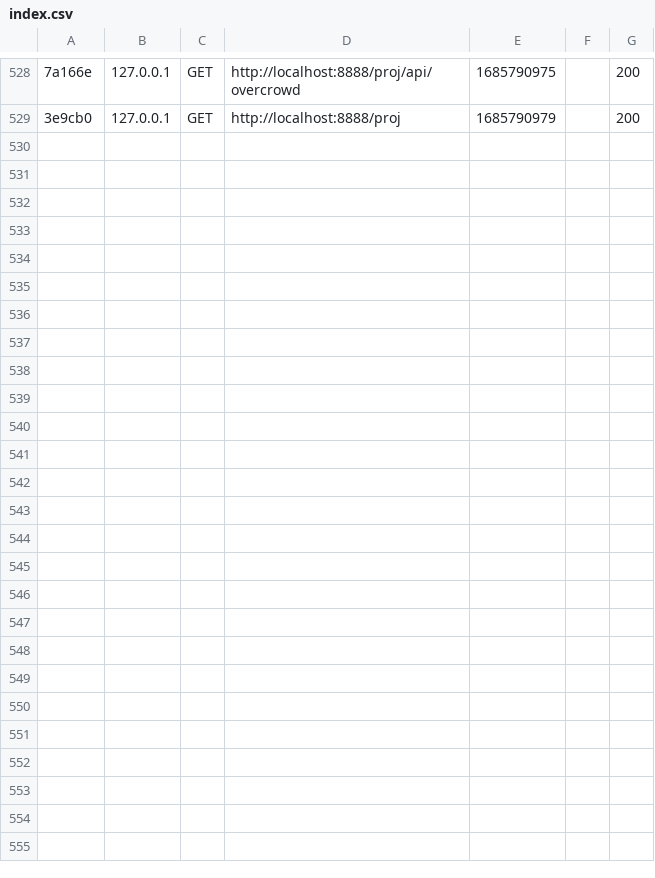
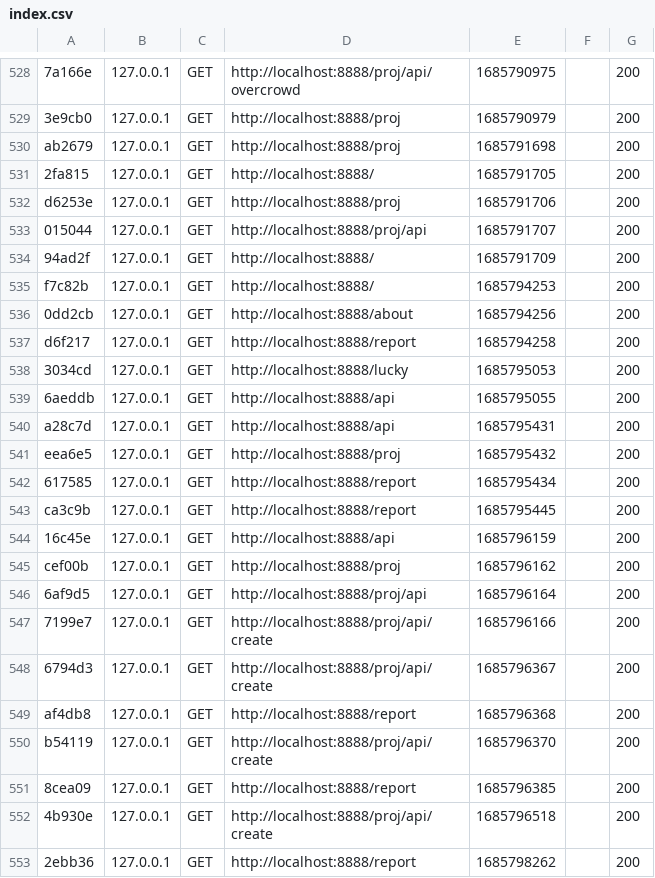
Before and after one commit to elstarkov/mvc, a CSV file: var/cache/dev/profiler/index.csv, drawn as a sheet; only a part is shown, gaps mark what is left out; the diff names each change by its address in the sheet, - before the commit and + after, or states it on an @@ line.

Commit message:
Probably last commit. Report finished and test ran.

```diff
--- a/var/cache/dev/profiler/index.csv
+++ b/var/cache/dev/profiler/index.csv
+row 530: ab2679 | 127.0.0.1 | GET | http://localhost:8888/proj | 1685791698 |  | 200
+row 531: 2fa815 | 127.0.0.1 | GET | http://localhost:8888/ | 1685791705 |  | 200
+row 532: d6253e | 127.0.0.1 | GET | http://localhost:8888/proj | 1685791706 |  | 200
+row 533: 015044 | 127.0.0.1 | GET | http://localhost:8888/proj/api | 1685791707 |  | 200
+row 534: 94ad2f | 127.0.0.1 | GET | http://localhost:8888/ | 1685791709 |  | 200
+row 535: f7c82b | 127.0.0.1 | GET | http://localhost:8888/ | 1685794253 |  | 200
+row 536: 0dd2cb | 127.0.0.1 | GET | http://localhost:8888/about | 1685794256 |  | 200
+row 537: d6f217 | 127.0.0.1 | GET | http://localhost:8888/report | 1685794258 |  | 200
+row 538: 3034cd | 127.0.0.1 | GET | http://localhost:8888/lucky | 1685795053 |  | 200
+row 539: 6aeddb | 127.0.0.1 | GET | http://localhost:8888/api | 1685795055 |  | 200
+row 540: a28c7d | 127.0.0.1 | GET | http://localhost:8888/api | 1685795431 |  | 200
+row 541: eea6e5 | 127.0.0.1 | GET | http://localhost:8888/proj | 1685795432 |  | 200
+row 542: 617585 | 127.0.0.1 | GET | http://localhost:8888/report | 1685795434 |  | 200
+row 543: ca3c9b | 127.0.0.1 | GET | http://localhost:8888/report | 1685795445 |  | 200
+row 544: 16c45e | 127.0.0.1 | GET | http://localhost:8888/api | 1685796159 |  | 200
+row 545: cef00b | 127.0.0.1 | GET | http://localhost:8888/proj | 1685796162 |  | 200
+row 546: 6af9d5 | 127.0.0.1 | GET | http://localhost:8888/proj/api | 1685796164 |  | 200
+row 547: 7199e7 | 127.0.0.1 | GET | http://localhost:8888/proj/api/create | 1685796166 |  | 200
+row 548: 6794d3 | 127.0.0.1 | GET | http://localhost:8888/proj/api/create | 1685796367 |  | 200
+row 549: af4db8 | 127.0.0.1 | GET | http://localhost:8888/report | 1685796368 |  | 200
+row 550: b54119 | 127.0.0.1 | GET | http://localhost:8888/proj/api/create | 1685796370 |  | 200
+row 551: 8cea09 | 127.0.0.1 | GET | http://localhost:8888/report | 1685796385 |  | 200
+row 552: 4b930e | 127.0.0.1 | GET | http://localhost:8888/proj/api/create | 1685796518 |  | 200
+row 553: 2ebb36 | 127.0.0.1 | GET | http://localhost:8888/report | 1685798262 |  | 200
```
Also changed, not shown: 44 other files.
